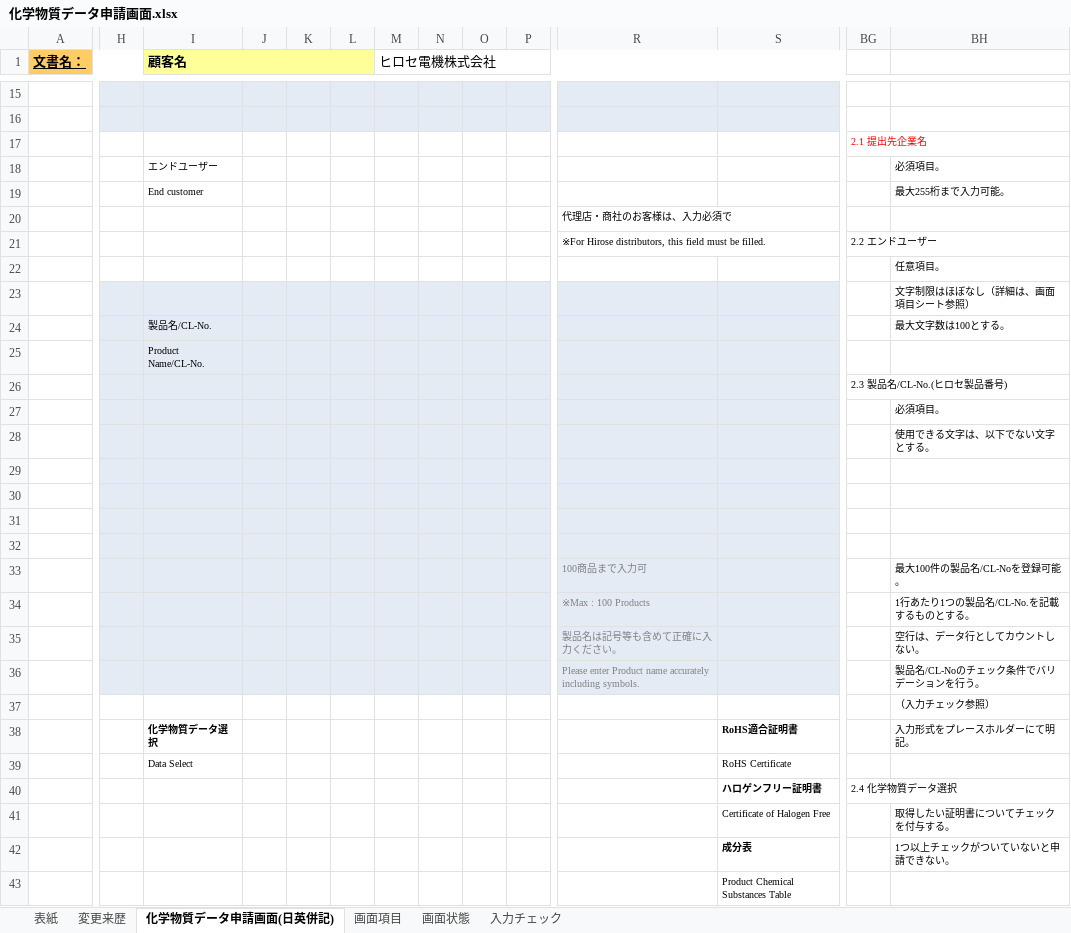
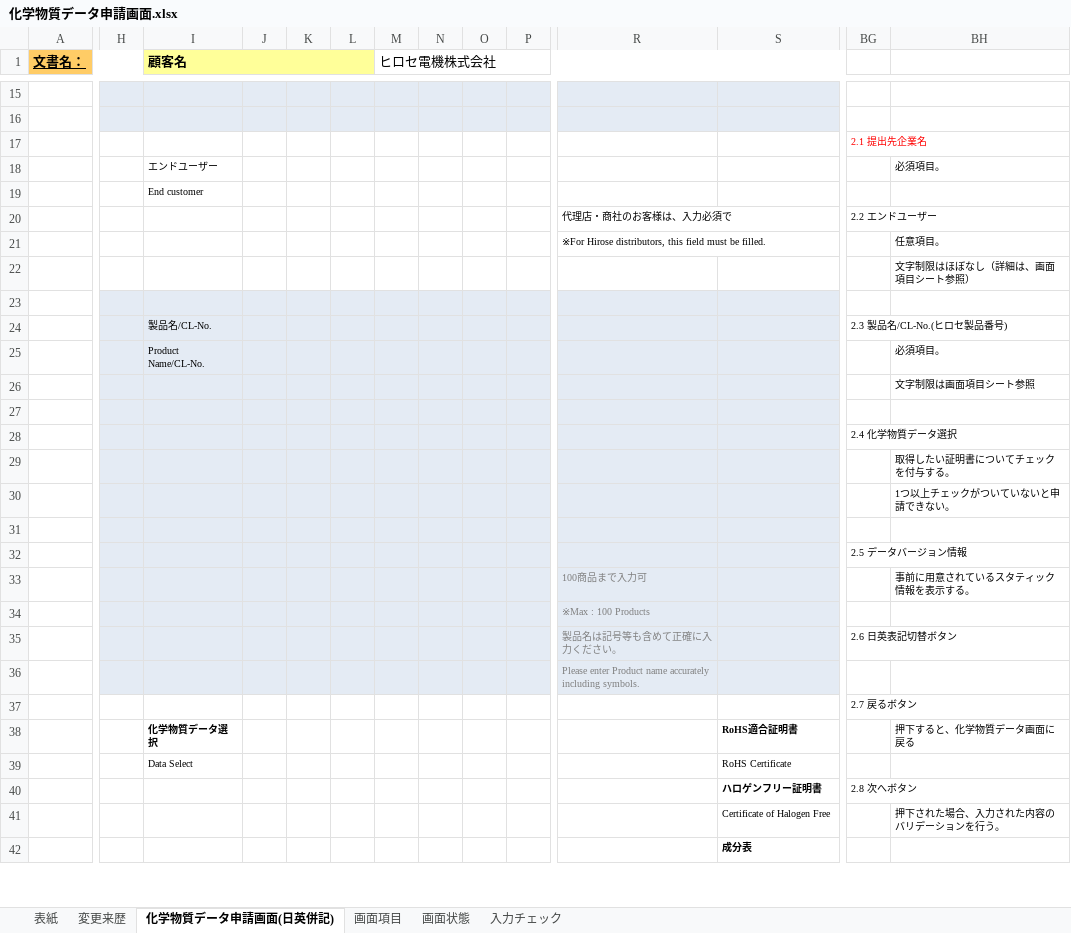
Before and after one commit to kitabayashi46/hrs_certificate, an Excel workbook: 20_設計書/化学物質データ申請画面.xlsx, sheet 化学物質データ申請画面(日英併記), drawn as a sheet; only a part is shown, gaps mark what is left out; values as stored, in another font and other column widths than the file's, no borders; charts and pictures not drawn; removed rows and columns are numbered as before the commit, all else as after; rows hold the shown columns only; the diff covers the shown part only; the diff names each change by its address in the sheet, - before the commit and + after, or states it on an @@ line.

```diff
--- a/20_設計書/化学物質データ申請画面.xlsx (sheet 化学物質データ申請画面(日英併記))
+++ b/20_設計書/化学物質データ申請画面.xlsx (sheet 化学物質データ申請画面(日英併記))
-BH19: 最大255桁まで入力可能。
+BH19: (empty)
-BG20: (empty)
+BG20: 2.2 エンドユーザー
-row 21:  |  |  |  |  |  |  |  |  |  | ※For Hirose distributors, this field must be filled. |  | 2.2 エンドユーザー
-R21: (empty)
+R21: ※For Hirose distributors, this field must be filled.
-H22:S22 fill: #E4EBF4
+H22:S22 fill: none
-row 23:  |  | 製品名/CL-No. |  |  |  |  |  |  |  |  |  |  | 最大文字数は100とする。
+row 23: (empty)
+row 24:  |  | 製品名/CL-No. |  |  |  |  |  |  |  |  |  | 2.3 製品名/CL-No.(ヒロセ製品番号)
+row 25:  |  | Product Name/CL-No. |  |  |  |  |  |  |  |  |  |  | 必須項目。
+row 26:  |  |  |  |  |  |  |  |  |  |  |  |  | 文字制限は画面項目シート参照
-I27 (顧客名): Product Name/CL-No.
+I27 (顧客名): (empty)
-BG28: 2.3 製品名/CL-No.(ヒロセ製品番号)
+BG28: 2.4 化学物質データ選択
-BH29: 必須項目。
+BH29: 取得したい証明書についてチェックを付与する。
-BH30: 使用できる文字は、以下でない文字とする。
+BH30: 1つ以上チェックがついていないと申請できない。
-row 31: (empty)
+row 31: (empty)
-row 30: (empty)
-row 31: (empty)
-row 32: (empty)
+row 32:  |  |  |  |  |  |  |  |  |  |  |  | 2.5 データバージョン情報
-BH33: 最大100件の製品名/CL-Noを登録可能。
+BH33: 事前に用意されているスタティック情報を表示する。
-BH34: 1行あたり1つの製品名/CL-No.を記載するものとする。
+BH34: (empty)
-row 35:  |  |  |  |  |  |  |  |  |  | 製品名は記号等も含めて正確に入力ください。 |  |  | 空行は、データ行としてカウントしない。
-row 36:  |  |  |  |  |  |  |  |  |  | Please enter Product name accurately including symbols. |  |  | 製品名/CL-Noのチェック条件でバリデーションを行う。
-row 37:  |  |  |  |  |  |  |  |  |  |  |  |  | （入力チェック参照）
+row 35:  |  |  |  |  |  |  |  |  |  | 製品名は記号等も含めて正確に入力ください。 |  | 2.6 日英表記切替ボタン
+row 36:  |  |  |  |  |  |  |  |  |  | Please enter Product name accurately including symbols.
+row 37:  |  |  |  |  |  |  |  |  |  |  |  | 2.7 戻るボタン
-BH38: 入力形式をプレースホルダーにて明記。
+BH38: 押下すると、化学物質データ画面に戻る
-BG40: 2.4 化学物質データ選択
+BG40: 2.8 次へボタン
-BH41: 取得したい証明書についてチェックを付与する。
+BH41: 押下された場合、入力された内容のバリデーションを行う。
-row 42:  |  |  |  |  |  |  |  |  |  |  | 成分表 |  | 1つ以上チェックがついていないと申請できない。
-S42: Product Chemical Substances Table
+S42: 成分表
-S42 bold: off
+S42 bold: on
```
Also changed, not shown: 8 added rows, 7 removed rows, 10 edited cells and cell formats elsewhere in this sheet, sheet 入力チェック, sheet 画面項目, sheet 変更来歴, sheet 表紙, charts or pictures, 20_設計書/化学物質データ申請確認画面.xlsx, 20_設計書/化学物質申請完了画面.xlsx, 1 other file.
